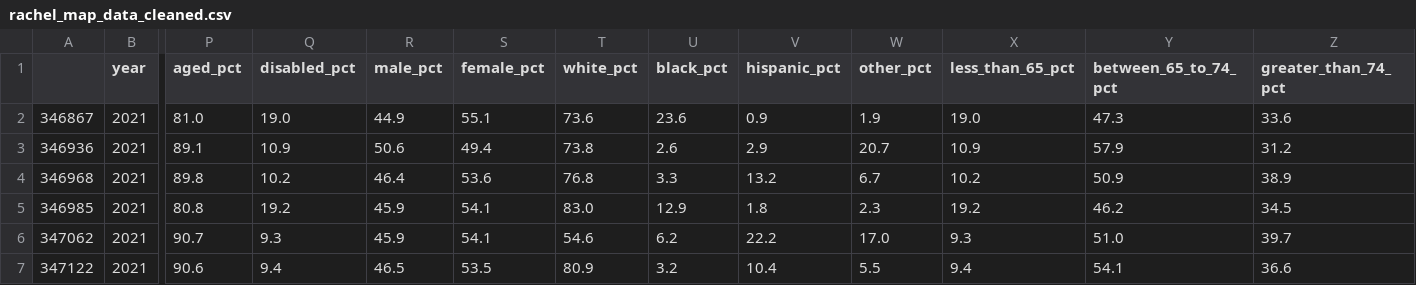
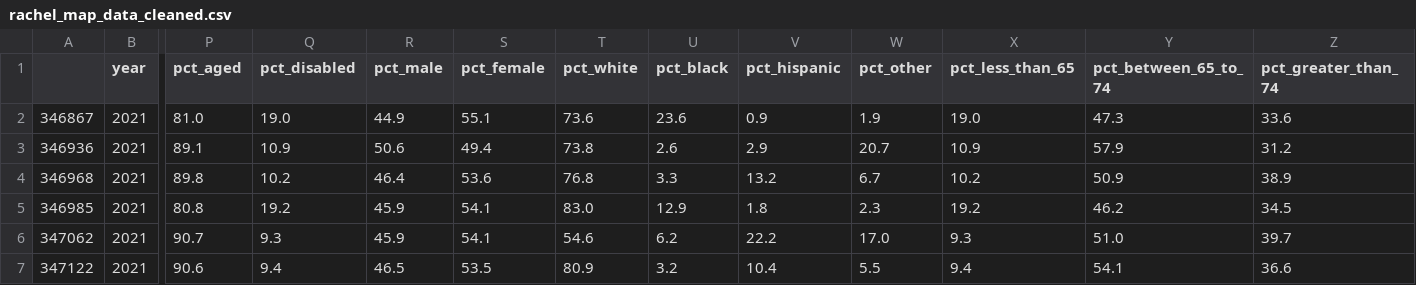
Before and after one commit to rfsussman/CS171_final_project, a CSV file: data/rachel_map_data_cleaned.csv, drawn as a sheet; only a part is shown, gaps mark what is left out; the diff names each change by its address in the sheet, - before the commit and + after, or states it on an @@ line.

```diff
--- a/data/rachel_map_data_cleaned.csv
+++ b/data/rachel_map_data_cleaned.csv
-P1: aged_pct
+P1: pct_aged
-Q1: disabled_pct
+Q1: pct_disabled
-R1: male_pct
+R1: pct_male
-S1: female_pct
+S1: pct_female
-T1: white_pct
+T1: pct_white
-U1: black_pct
+U1: pct_black
-V1: hispanic_pct
+V1: pct_hispanic
-W1: other_pct
+W1: pct_other
-X1: less_than_65_pct
+X1: pct_less_than_65
-Y1: between_65_to_74_pct
+Y1: pct_between_65_to_74
-Z1: greater_than_74_pct
+Z1: pct_greater_than_74
```
Also changed, not shown: 9 other files.
